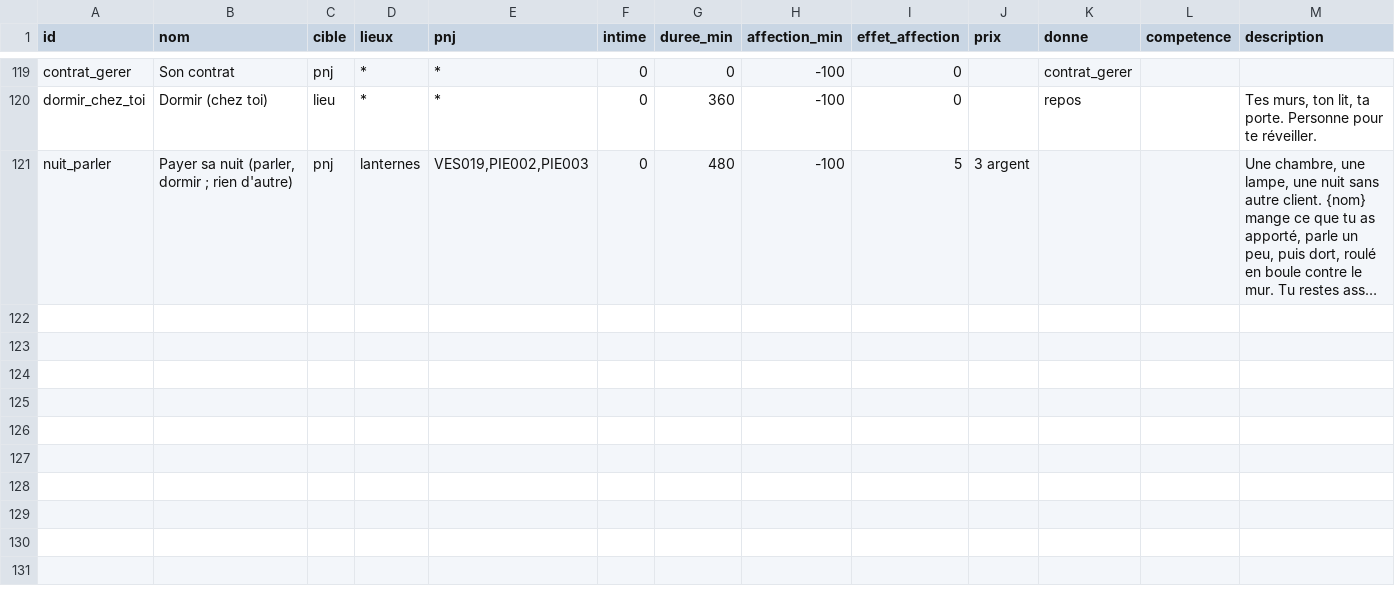
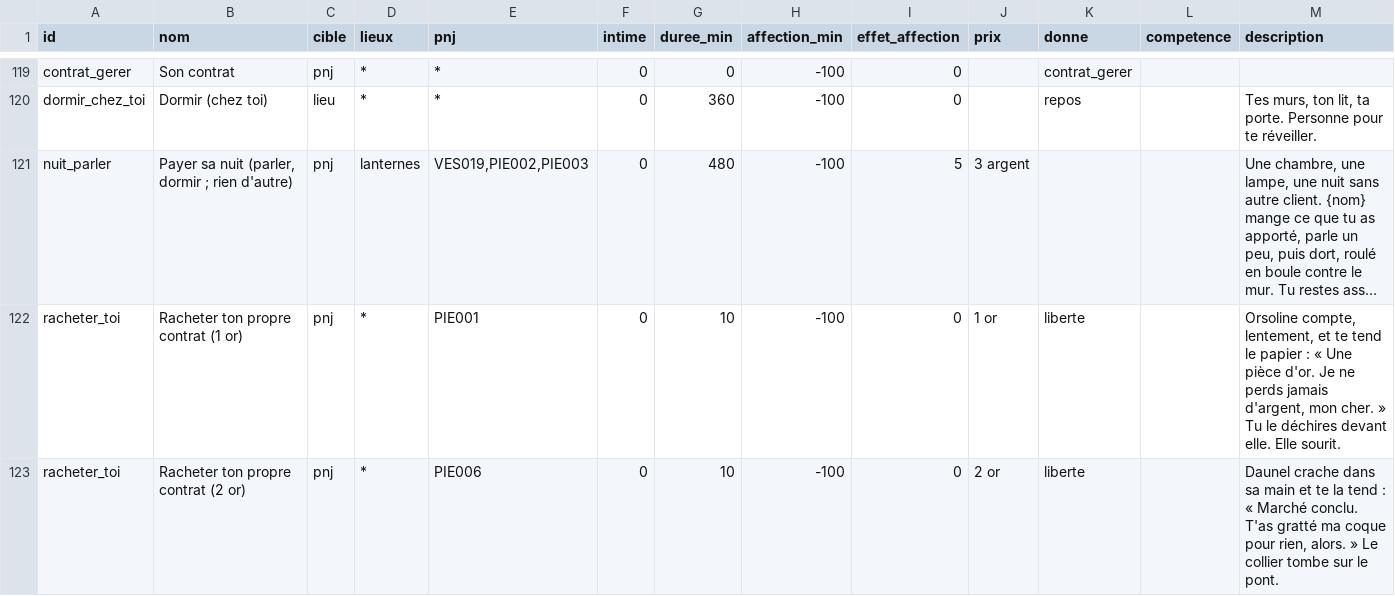
Before and after one commit to triphopsama/test, a CSV file: brumeval/data/actions.csv, drawn as a sheet; only a part is shown, gaps mark what is left out; long unchanged cells end in …; the diff names each change by its address in the sheet, - before the commit and + after, or states it on an @@ line.

```diff
--- a/brumeval/data/actions.csv
+++ b/brumeval/data/actions.csv
+row 122: racheter_toi | Racheter ton propre contrat (1 or) | pnj | * | PIE001 | 0 | 10 | -100 | 0 | 1 or | liberte |  | Orsoline compte, lentement, et te tend le papier : « Une pièce d'or. Je ne perds jamais d'argent, mon cher. » Tu le déchires devant elle. Elle sourit.
+row 123: racheter_toi | Racheter ton propre contrat (2 or) | pnj | * | PIE006 | 0 | 10 | -100 | 0 | 2 or | liberte |  | Daunel crache dans sa main et te la tend : « Marché conclu. T'as gratté ma coque pour rien, alors. » Le collier tombe sur le pont.
```
Also changed, not shown: brumeval/data/scenes.csv, 8 other files.
